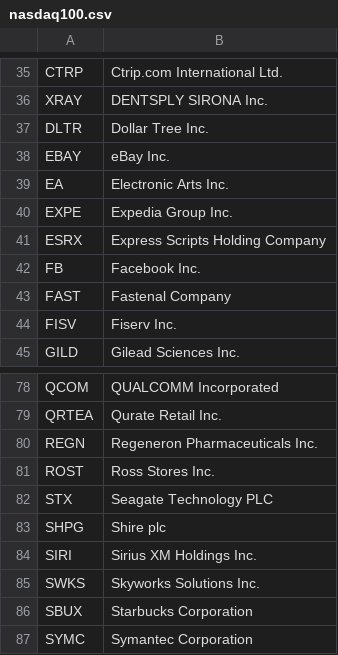
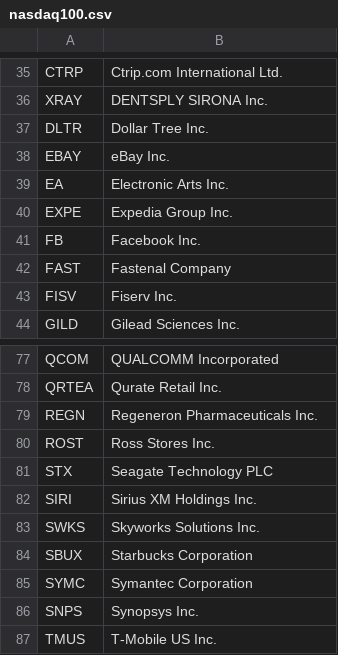
Before and after one commit to chzhong25346/Soundtrack, a CSV file: soundtrack/utils/nasdaq100.csv, drawn as a sheet; only a part is shown, gaps mark what is left out; the shorter side is filled out with more unchanged rows.

Commit message:
remove esrx and shpg ticker

```diff
--- a/soundtrack/utils/nasdaq100.csv
+++ b/soundtrack/utils/nasdaq100.csv
@@ -40,3 +40,2 @@ EA,Electronic Arts Inc.
 EXPE,Expedia Group Inc.
-ESRX,Express Scripts Holding Company
 FB,Facebook Inc.
@@ -82,3 +81,2 @@ ROST,Ross Stores Inc.
 STX,Seagate Technology PLC
-SHPG,Shire plc
 SIRI,Sirius XM Holdings Inc.
```
